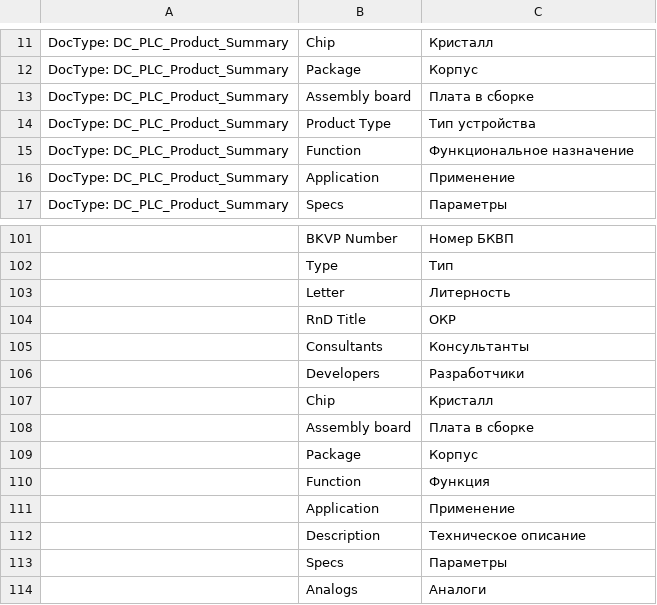
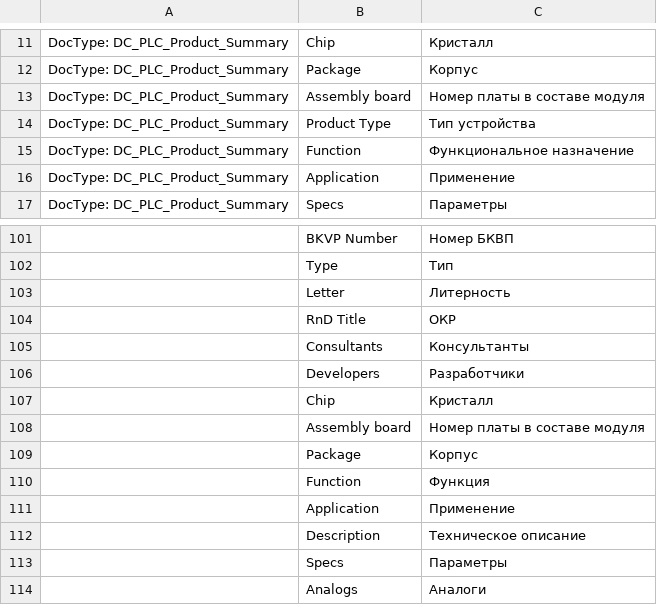
Before and after one commit to igrekus/dc_plc, a CSV file: dc_plc/translations/ru.csv, drawn as a sheet; only a part is shown, gaps mark what is left out; the diff names each change by its address in the sheet, - before the commit and + after, or states it on an @@ line.

Commit message:
MISC: tweak translations

```diff
--- a/dc_plc/translations/ru.csv
+++ b/dc_plc/translations/ru.csv
-C13: Плата в сборке
+C13: Номер платы в составе модуля
-C108: Плата в сборке
+C108: Номер платы в составе модуля
```
